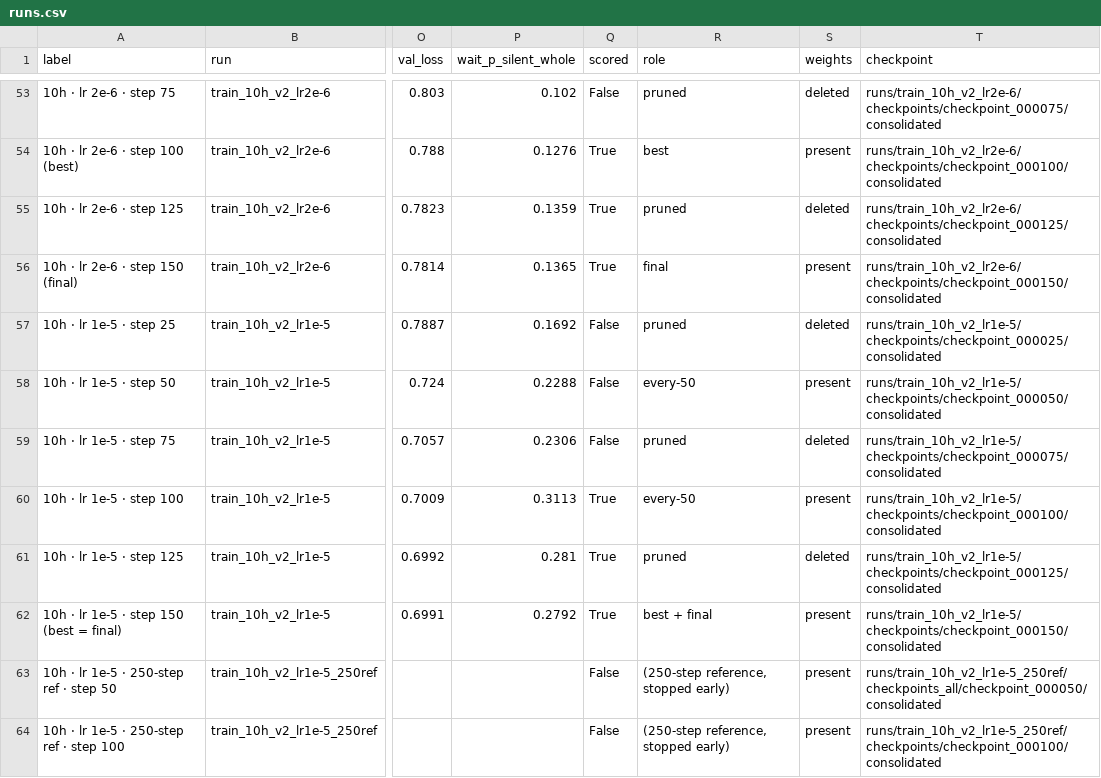
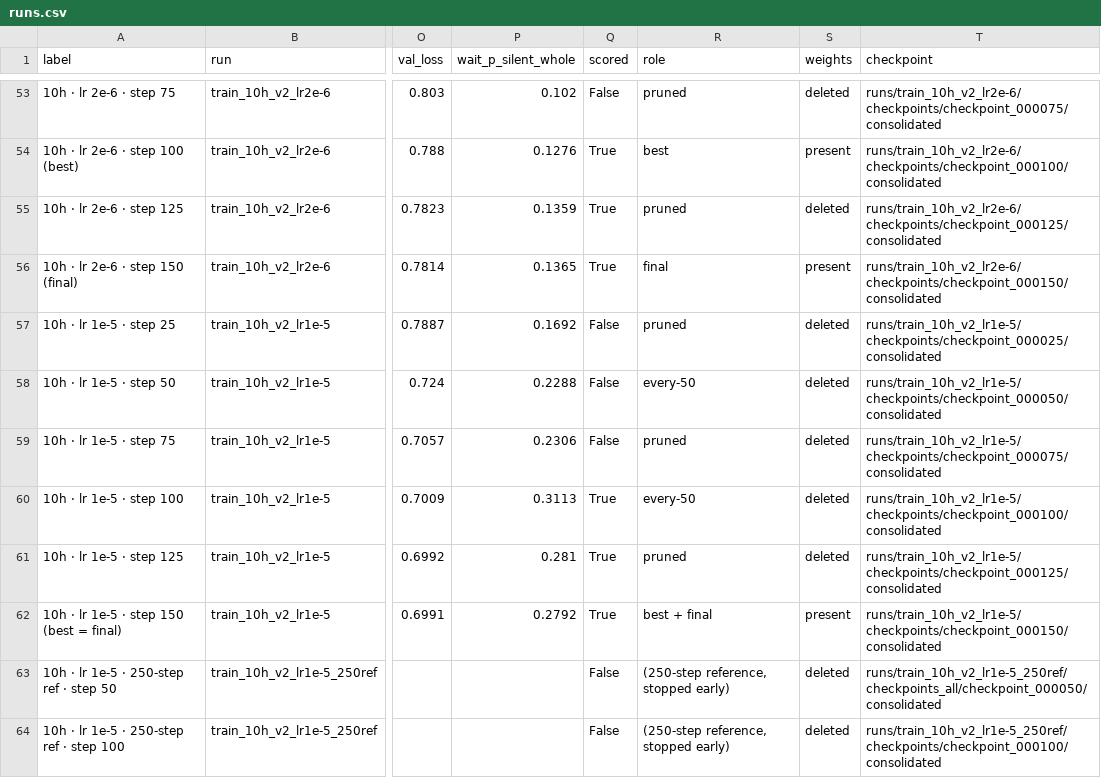
Before and after one commit to kiandhawan/moshi, a CSV file: results/runs.csv, drawn as a sheet; only a part is shown, gaps mark what is left out; the diff covers the shown part only; the diff names each change by its address in the sheet, - before the commit and + after, or states it on an @@ line.

```diff
--- a/results/runs.csv
+++ b/results/runs.csv
-S58 (weights): present
+S58 (weights): deleted
-S60 (weights): present
+S60 (weights): deleted
-S63:S64 (weights): present
+S63:S64 (weights): deleted
```
Also changed, not shown: 17 edited cells elsewhere in this file, results/metrics/relevance.csv, 17 other files.
